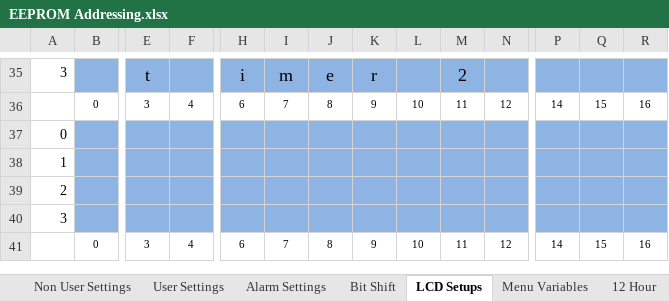
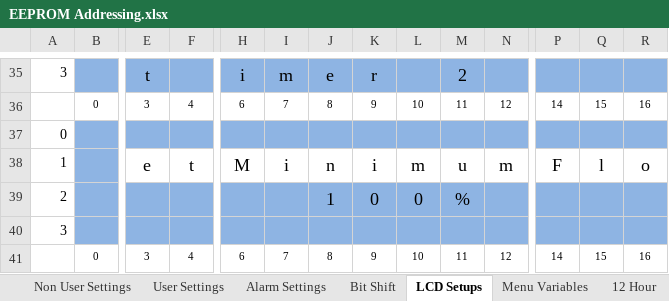
Before and after one commit to glitchsniffer/Controller, an Excel workbook: EEPROM Addressing.xlsx, sheet LCD Setups, drawn as a sheet; only a part is shown, gaps mark what is left out; values as stored, in another font and other column widths than the file's, no borders; removed rows and columns are numbered as before the commit, all else as after; rows hold the shown columns only; the diff names each change by its address in the sheet, - before the commit and + after, or states it on an @@ line.

```diff
--- a/EEPROM Addressing.xlsx (sheet LCD Setups)
+++ b/EEPROM Addressing.xlsx (sheet LCD Setups)
-row 38: 1
+row 38: 1 |  | e | t | M | i | n | i | m | u | m | F | l | o
-J39: (empty)
+J39: 1
-K39: (empty)
+K39: 0
-L39: (empty)
+L39: 0
-M39: (empty)
+M39: %
```
Also changed, not shown: sheet User Settings, 4 other files.
